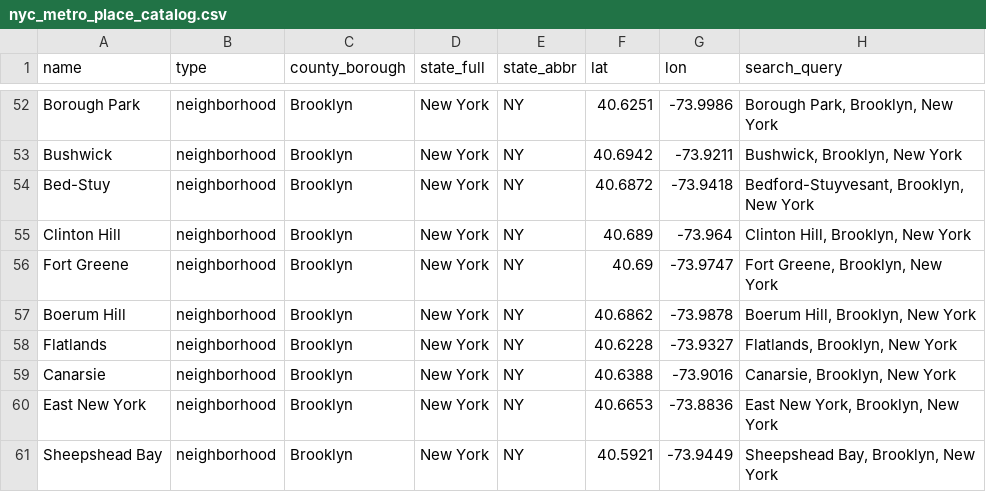
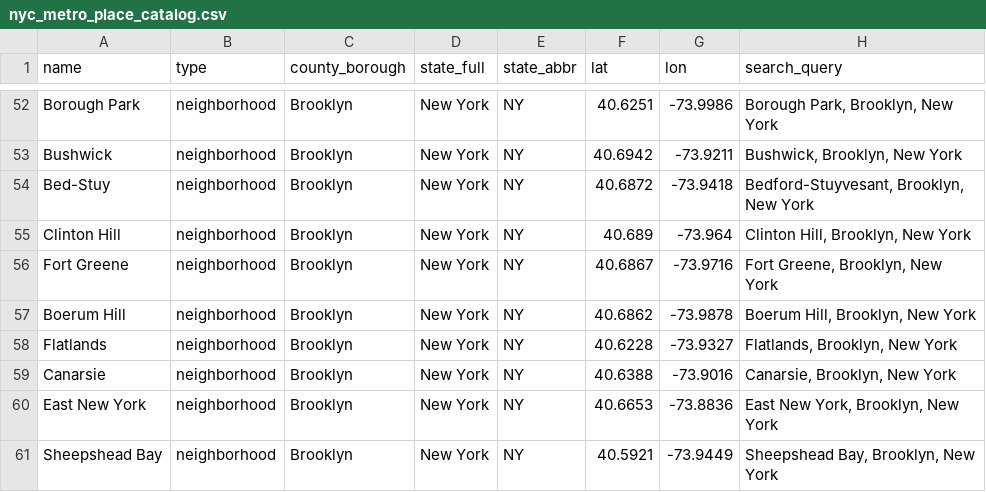
Before and after one commit to adamwrightstuff/home-fit, a CSV file: data/nyc_metro_place_catalog.csv, drawn as a sheet; only a part is shown, gaps mark what is left out.

```diff
--- a/data/nyc_metro_place_catalog.csv
+++ b/data/nyc_metro_place_catalog.csv
@@ -55,3 +55,3 @@ Bed-Stuy,neighborhood,Brooklyn,New York,NY,40.6872,-73.9418,"Bedford-Stuyvesant,
 Clinton Hill,neighborhood,Brooklyn,New York,NY,40.689,-73.964,"Clinton Hill, Brooklyn, New York"
-Fort Greene,neighborhood,Brooklyn,New York,NY,40.69,-73.9747,"Fort Greene, Brooklyn, New York"
+Fort Greene,neighborhood,Brooklyn,New York,NY,40.6867,-73.9716,"Fort Greene, Brooklyn, New York"
 Boerum Hill,neighborhood,Brooklyn,New York,NY,40.6862,-73.9878,"Boerum Hill, Brooklyn, New York"
```
Also changed, not shown: 3 other files.
